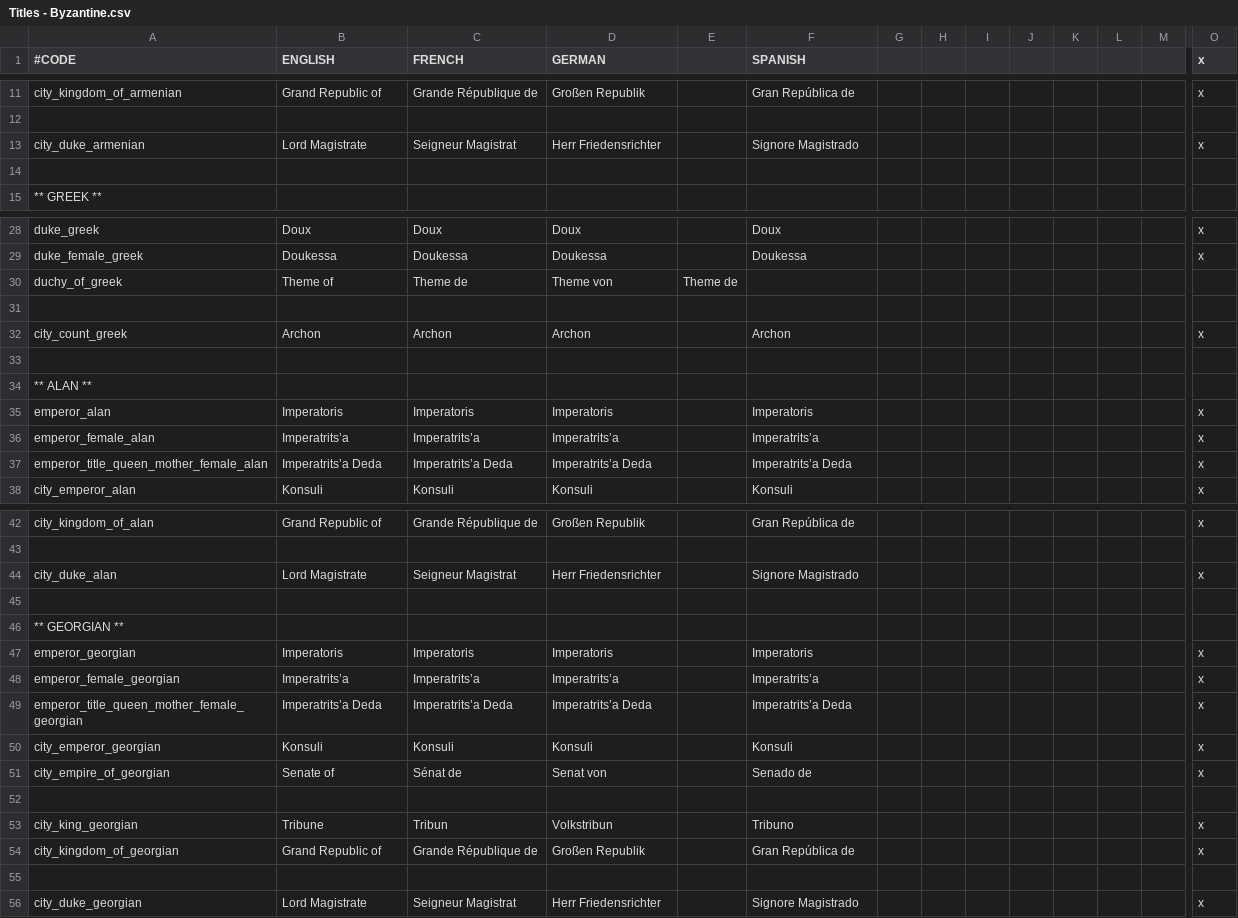
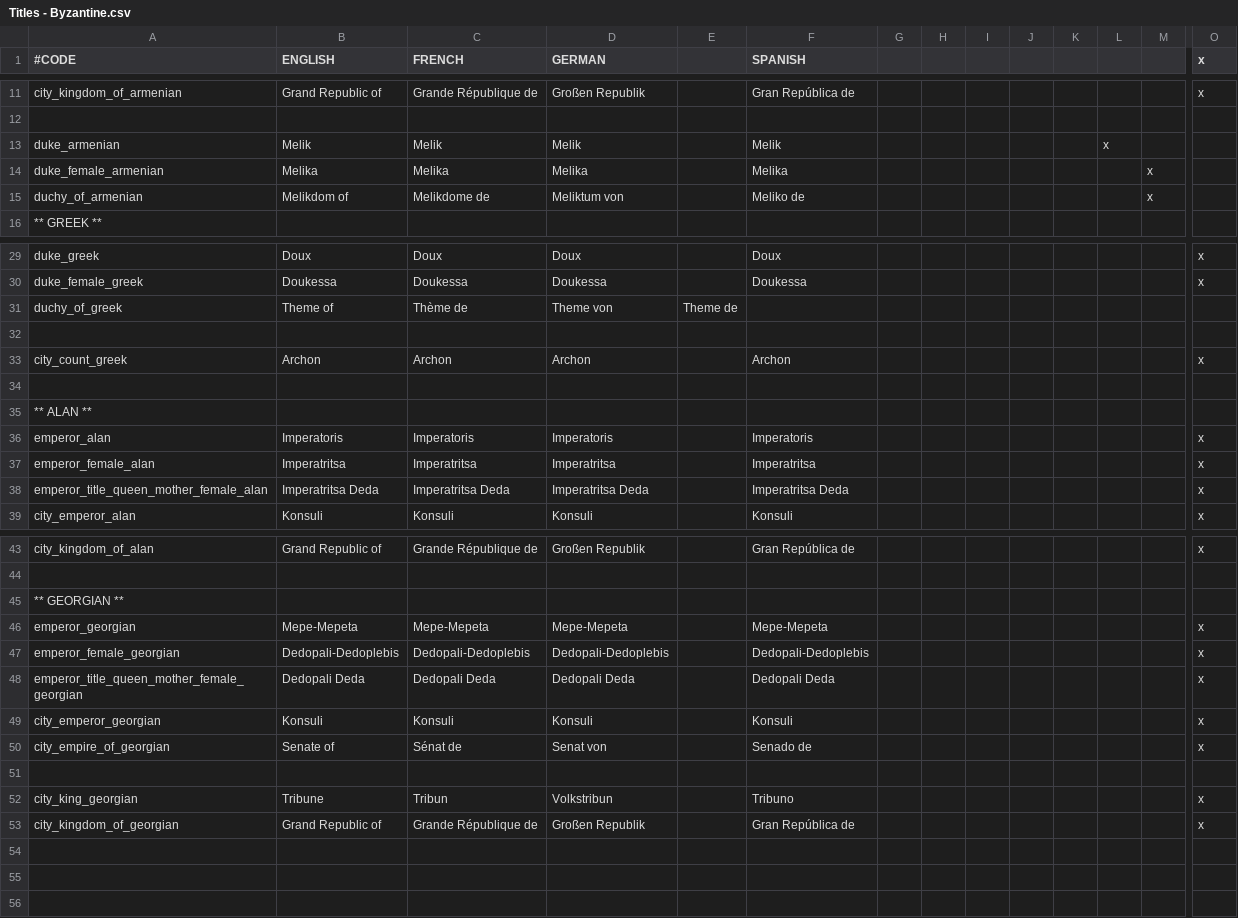
Before and after one commit to lukacmi1/HKC, a CSV file: HKC/localisation/Titles - Byzantine.csv, drawn as a sheet; only a part is shown, gaps mark what is left out; removed rows and columns are numbered as before the commit, all else as after; rows hold the shown columns only; the diff names each change by its address in the sheet, - before the commit and + after, or states it on an @@ line.

Commit message:
Updated Byzantine titles 	- Non-Greek Grand Mayors no longer called Lord Magistrates 	- Armenian dukes are called Meliks and they rule over a Melikdom 	- Fixed a typo in alan imperial titles 	- Georgian Emperors and Empresses are now called Mepe-Mepeta and Dedopali-Dedoplebis

```diff
--- a/HKC/localisation/Titles - Byzantine.csv
+++ b/HKC/localisation/Titles - Byzantine.csv
-row 13: city_duke_armenian | Lord Magistrate | Seigneur Magistrat | Herr Friedensrichter |  | Signore Magistrado |  |  |  |  |  |  |  | x
-row 13: (empty)
+row 13: duke_armenian | Melik | Melik | Melik |  | Melik |  |  |  |  |  | x
+row 14: duke_female_armenian | Melika | Melika | Melika |  | Melika |  |  |  |  |  |  | x
+row 15: duchy_of_armenian | Melikdom of | Melikdome de | Meliktum von |  | Meliko de |  |  |  |  |  |  | x
-C31 (FRENCH): Theme de
+C31 (FRENCH): Thème de
-B37 (ENGLISH): Imperatrits’a
+B37 (ENGLISH): Imperatritsa
-C37 (FRENCH): Imperatrits’a
+C37 (FRENCH): Imperatritsa
-D37 (GERMAN): Imperatrits’a
+D37 (GERMAN): Imperatritsa
-F37 (SPANISH): Imperatrits’a
+F37 (SPANISH): Imperatritsa
-B38 (ENGLISH): Imperatrits’a Deda
+B38 (ENGLISH): Imperatritsa Deda
-C38 (FRENCH): Imperatrits’a Deda
+C38 (FRENCH): Imperatritsa Deda
-D38 (GERMAN): Imperatrits’a Deda
+D38 (GERMAN): Imperatritsa Deda
-F38 (SPANISH): Imperatrits’a Deda
+F38 (SPANISH): Imperatritsa Deda
-row 44: city_duke_alan | Lord Magistrate | Seigneur Magistrat | Herr Friedensrichter |  | Signore Magistrado |  |  |  |  |  |  |  | x
-row 45: (empty)
-B46 (ENGLISH): Imperatoris
+B46 (ENGLISH): Mepe-Mepeta
-C46 (FRENCH): Imperatoris
+C46 (FRENCH): Mepe-Mepeta
-D46 (GERMAN): Imperatoris
+D46 (GERMAN): Mepe-Mepeta
-F46 (SPANISH): Imperatoris
+F46 (SPANISH): Mepe-Mepeta
-B47 (ENGLISH): Imperatrits’a
+B47 (ENGLISH): Dedopali-Dedoplebis
-C47 (FRENCH): Imperatrits’a
+C47 (FRENCH): Dedopali-Dedoplebis
-D47 (GERMAN): Imperatrits’a
+D47 (GERMAN): Dedopali-Dedoplebis
-F47 (SPANISH): Imperatrits’a
+F47 (SPANISH): Dedopali-Dedoplebis
-B48 (ENGLISH): Imperatrits’a Deda
+B48 (ENGLISH): Dedopali Deda
-C48 (FRENCH): Imperatrits’a Deda
+C48 (FRENCH): Dedopali Deda
-D48 (GERMAN): Imperatrits’a Deda
+D48 (GERMAN): Dedopali Deda
-F48 (SPANISH): Imperatrits’a Deda
+F48 (SPANISH): Dedopali Deda
-row 55: (empty)
-row 56: city_duke_georgian | Lord Magistrate | Seigneur Magistrat | Herr Friedensrichter |  | Signore Magistrado |  |  |  |  |  |  |  | x
```
